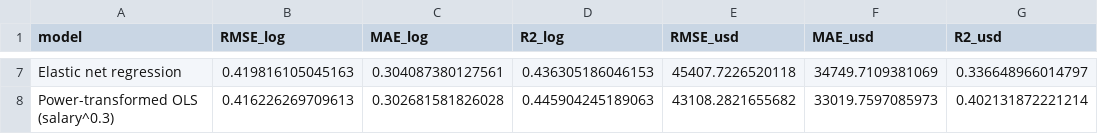
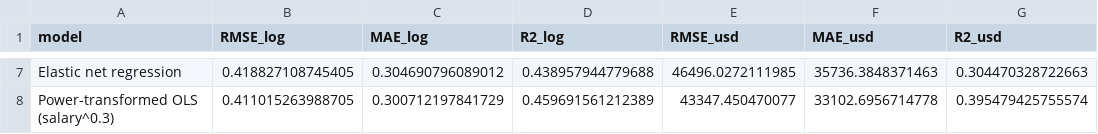
Before and after one commit to AmnO-O/STAT452-FinalProject, a CSV file: activity1/task04_model_comparison.csv, drawn as a sheet; only a part is shown, gaps mark what is left out; the diff covers the shown part only.

Commit message:
Refine task 4 preprocessing and regression, add task 7 experiment outputs

```diff
--- a/activity1/task04_model_comparison.csv
+++ b/activity1/task04_model_comparison.csv
@@ -7,2 +7,2 @@
-"Elastic net regression",0.419816105045163,0.304087380127561,0.436305186046153,45407.7226520118,34749.7109381069,0.336648966014797
-"Power-transformed OLS (salary^0.3)",0.416226269709613,0.302681581826028,0.445904245189063,43108.2821655682,33019.7597085973,0.402131872221214
+"Elastic net regression",0.418827108745405,0.304690796089012,0.438957944779688,46496.0272111985,35736.3848371463,0.304470328722663
+"Power-transformed OLS (salary^0.3)",0.411015263988705,0.300712197841729,0.459691561212389,43347.450470077,33102.6956714778,0.395479425755574
```
Also changed, not shown: 30 edited cells elsewhere in this file, 8 other files.
